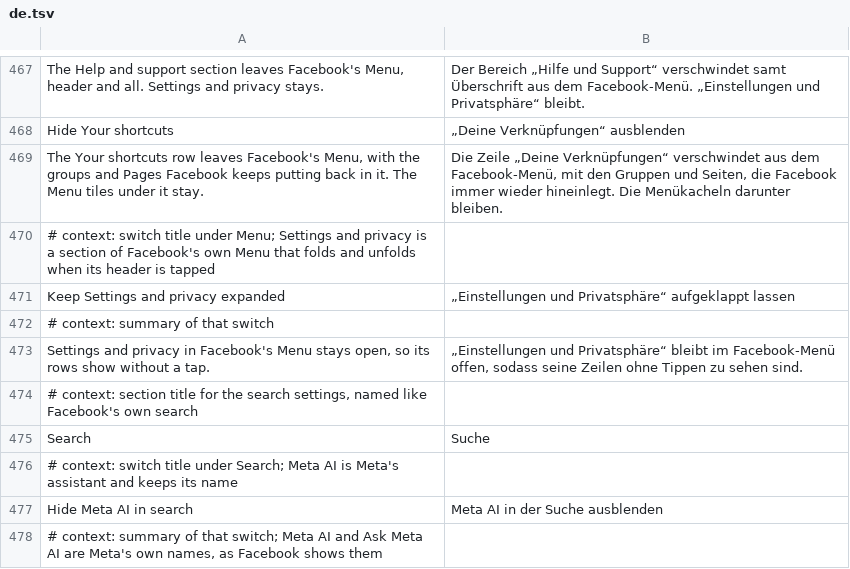
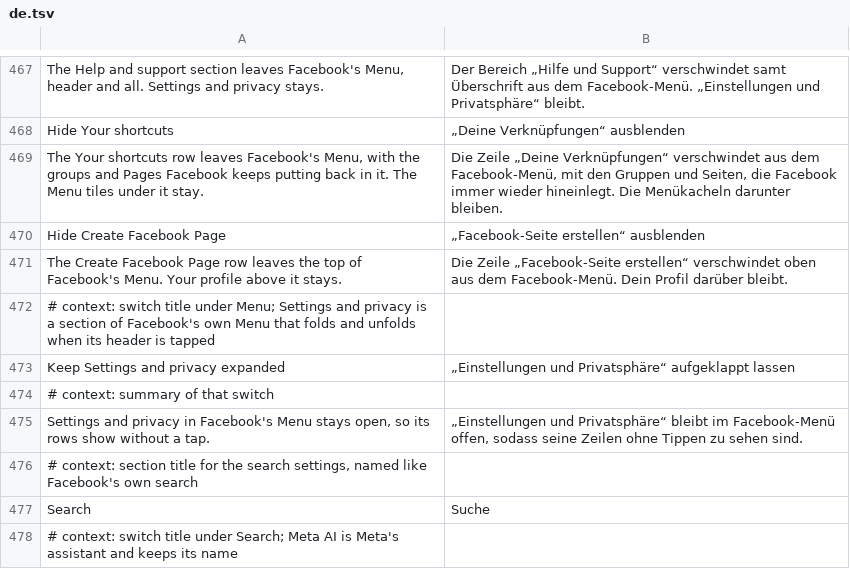
Before and after one commit to SysAdminDoc/HushFacebook, a TSV file: extensions/shared/library/src/main/l10n/de.tsv, drawn as a sheet; only a part is shown, gaps mark what is left out; the shorter side is filled out with more unchanged rows.

```diff
--- a/extensions/shared/library/src/main/l10n/de.tsv
+++ b/extensions/shared/library/src/main/l10n/de.tsv
@@ -469,2 +469,4 @@ Hide Your shortcuts	„Deine Verknüpfungen“ ausblenden
 The Your shortcuts row leaves Facebook's Menu, with the groups and Pages Facebook keeps putting back in it. The Menu tiles under it stay.	Die Zeile „Deine Verknüpfungen“ verschwindet aus dem Facebook-Menü, mit den Gruppen und Seiten, die Facebook immer wieder hineinlegt. Die Menükacheln darunter bleiben.
+Hide Create Facebook Page	„Facebook-Seite erstellen“ ausblenden
+The Create Facebook Page row leaves the top of Facebook's Menu. Your profile above it stays.	Die Zeile „Facebook-Seite erstellen“ verschwindet oben aus dem Facebook-Menü. Dein Profil darüber bleibt.
 # context: switch title under Menu; Settings and privacy is a section of Facebook's own Menu that folds and unfolds when its header is tapped
```
Also changed, not shown: extensions/shared/library/src/main/l10n/es.tsv, extensions/shared/library/src/main/l10n/ru.tsv, 31 other files.
